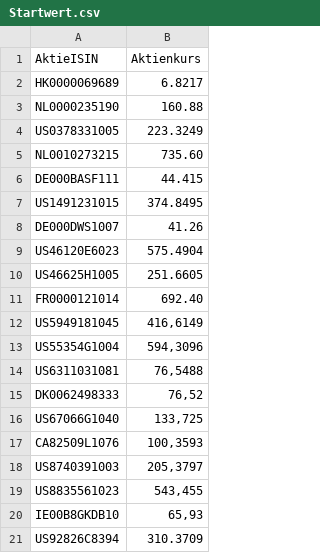
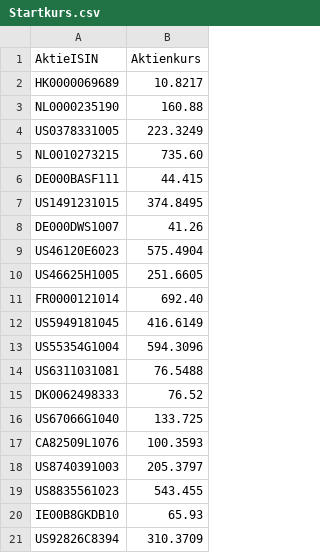
Before and after one commit to SeBoe3000/IHK-JAVA-2025-Abschlussaufgabe-Aktienspiel, a CSV file: src/main/java/Dateien/Startkurs.csv (was src/main/java/Dateien/Startwert.csv), drawn as a sheet.

```diff
--- a/src/main/java/Dateien/Startwert.csv
+++ b/src/main/java/Dateien/Startkurs.csv
@@ -1,3 +1,3 @@
 AktieISIN;Aktienkurs
-HK0000069689;6.8217
+HK0000069689;10.8217
 NL0000235190;160.88
@@ -11,11 +11,11 @@ US46625H1005;251.6605
 FR0000121014;692.40
-US5949181045;416,6149
-US55354G1004;594,3096
-US6311031081;76,5488
-DK0062498333;76,52
-US67066G1040;133,725
-CA82509L1076;100,3593
-US8740391003;205,3797
-US8835561023;543,455
-IE00B8GKDB10;65,93
+US5949181045;416.6149
+US55354G1004;594.3096
+US6311031081;76.5488
+DK0062498333;76.52
+US67066G1040;133.725
+CA82509L1076;100.3593
+US8740391003;205.3797
+US8835561023;543.455
+IE00B8GKDB10;65.93
 US92826C8394;310.3709
```
Also changed, not shown: src/main/java/Dateien/Personen.csv, 11 other files.
